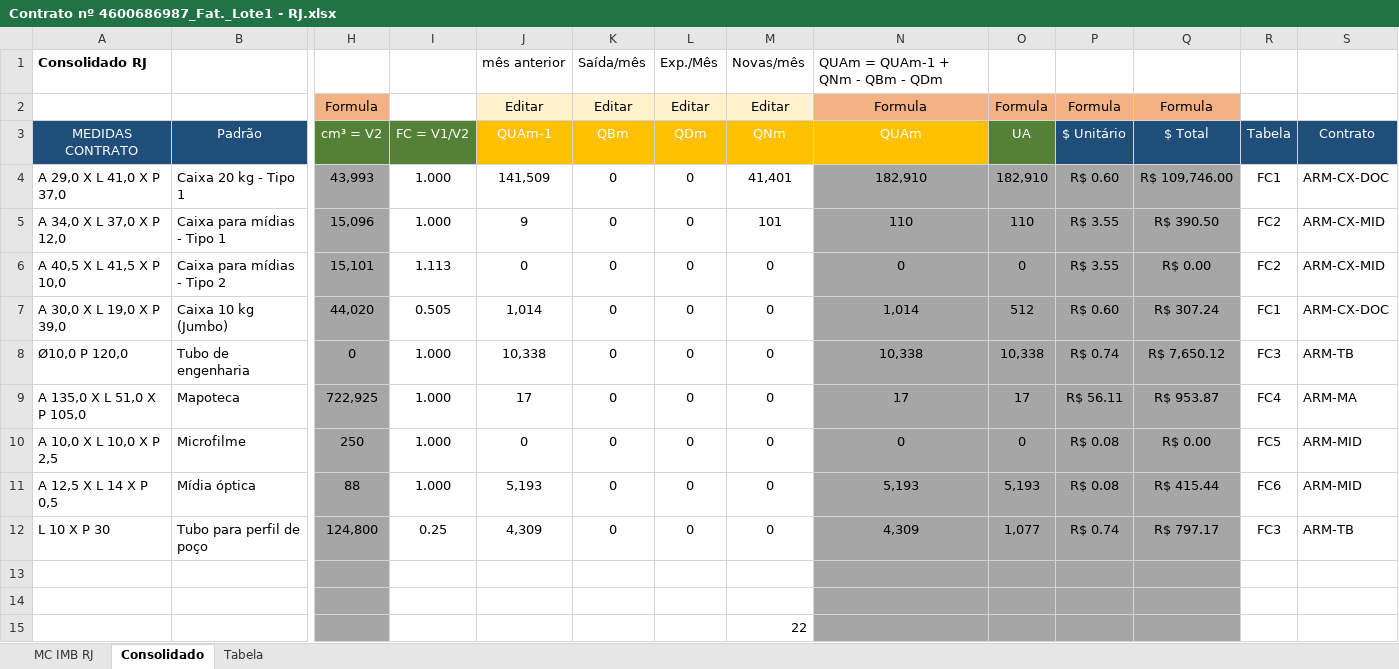
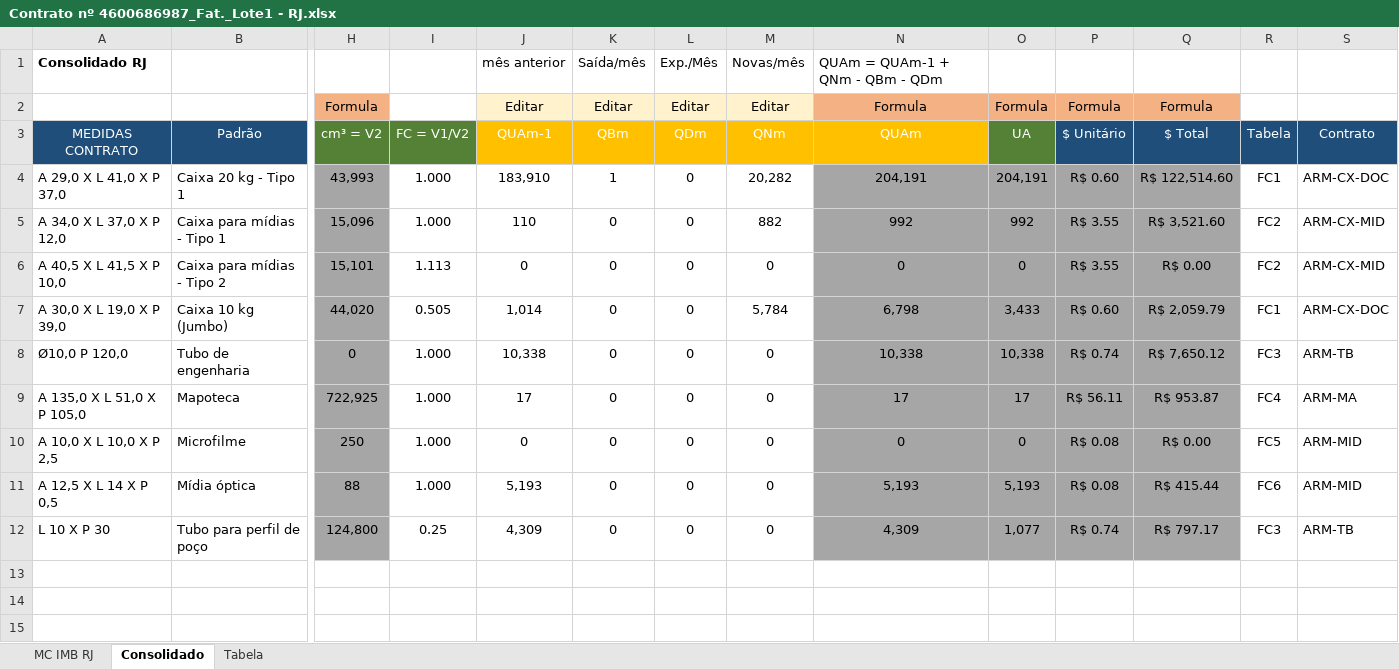
Before and after one commit to thelmosym/PainelNovo, an Excel workbook: Medição - Contratada/IRON/Contrato nº 4600686987_Fat._Lote1 - RJ.xlsx, sheet Consolidado, drawn as a sheet; only a part is shown, gaps mark what is left out; values as stored, in another font and other column widths than the file's, no borders; conditional formats and table styles not drawn; rows hold the shown columns only; the diff names each change by its address in the sheet, - before the commit and + after, or states it on an @@ line.

```diff
--- a/Medição - Contratada/IRON/Contrato nº 4600686987_Fat._Lote1 - RJ.xlsx (sheet Consolidado)
+++ b/Medição - Contratada/IRON/Contrato nº 4600686987_Fat._Lote1 - RJ.xlsx (sheet Consolidado)
-J4: 141,509
+J4: 183,910
-K4: 0
+K4: 1
-M4: 41,401
+M4: 20,282
-N4: 182,910
+N4: 204,191
-O4: 182,910
+O4: 204,191
-Q4: R$ 109,746.00
+Q4: R$ 122,514.60
-J5: 9
+J5: 110
-M5: 101
+M5: 882
-N5: 110
+N5: 992
-O5: 110
+O5: 992
-Q5: R$ 390.50
+Q5: R$ 3,521.60
-M7: 0
+M7: 5,784
-N7: 1,014
+N7: 6,798
-O7: 512
+O7: 3,433
-Q7: R$ 307.24
+Q7: R$ 2,059.79
-row 13: (empty)
-row 14: (empty)
-row 15:  |  |  |  |  |  |  | 22
```
Also changed, not shown: sheet MC IMB RJ, Medição - Contratada/IRON/Contrato nº 4600686987_Fat._Lote1 - ES.xlsx, Medição - Contratada/IRON/Contrato nº 4600686987_Fat._Lote1 - SP.xlsx, 40 other files.
